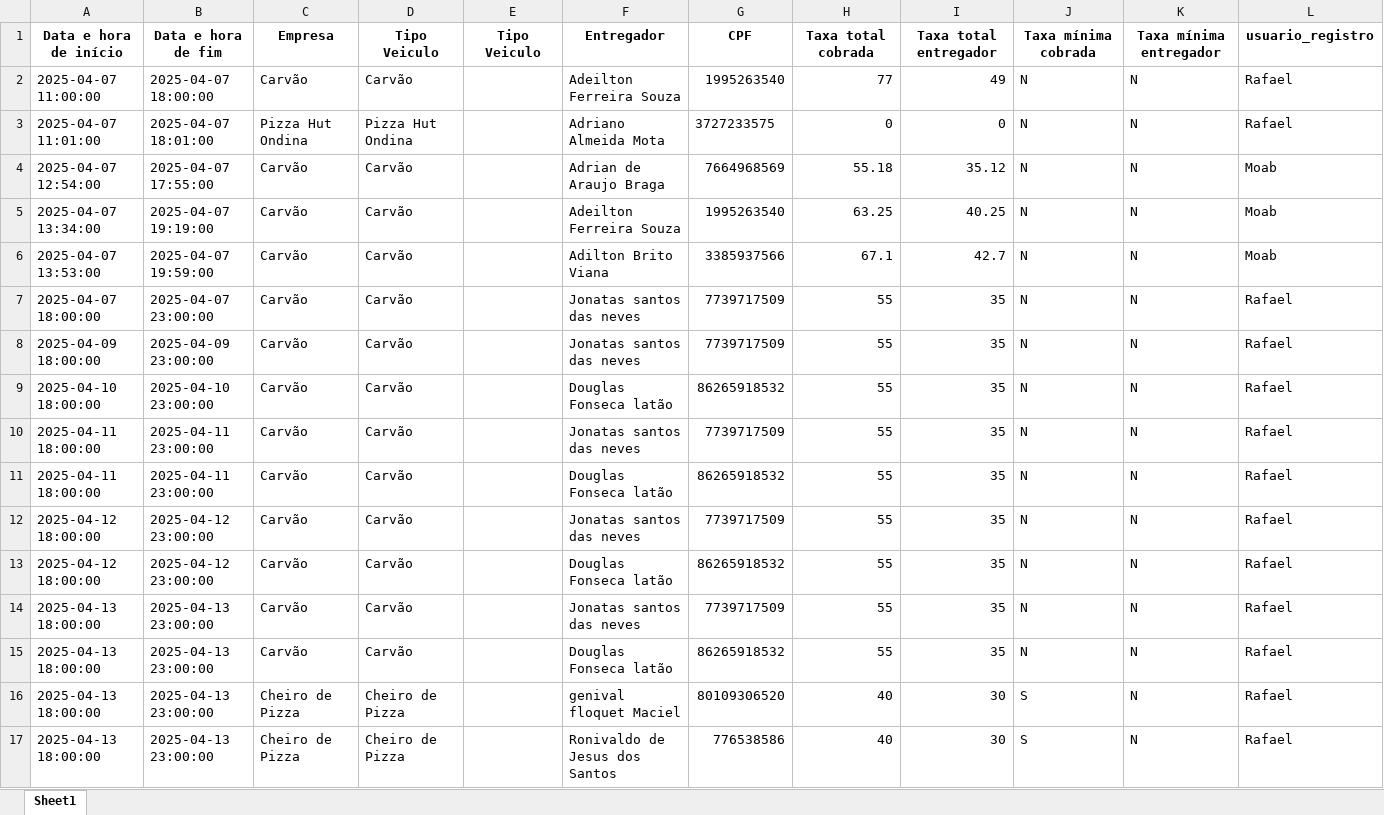
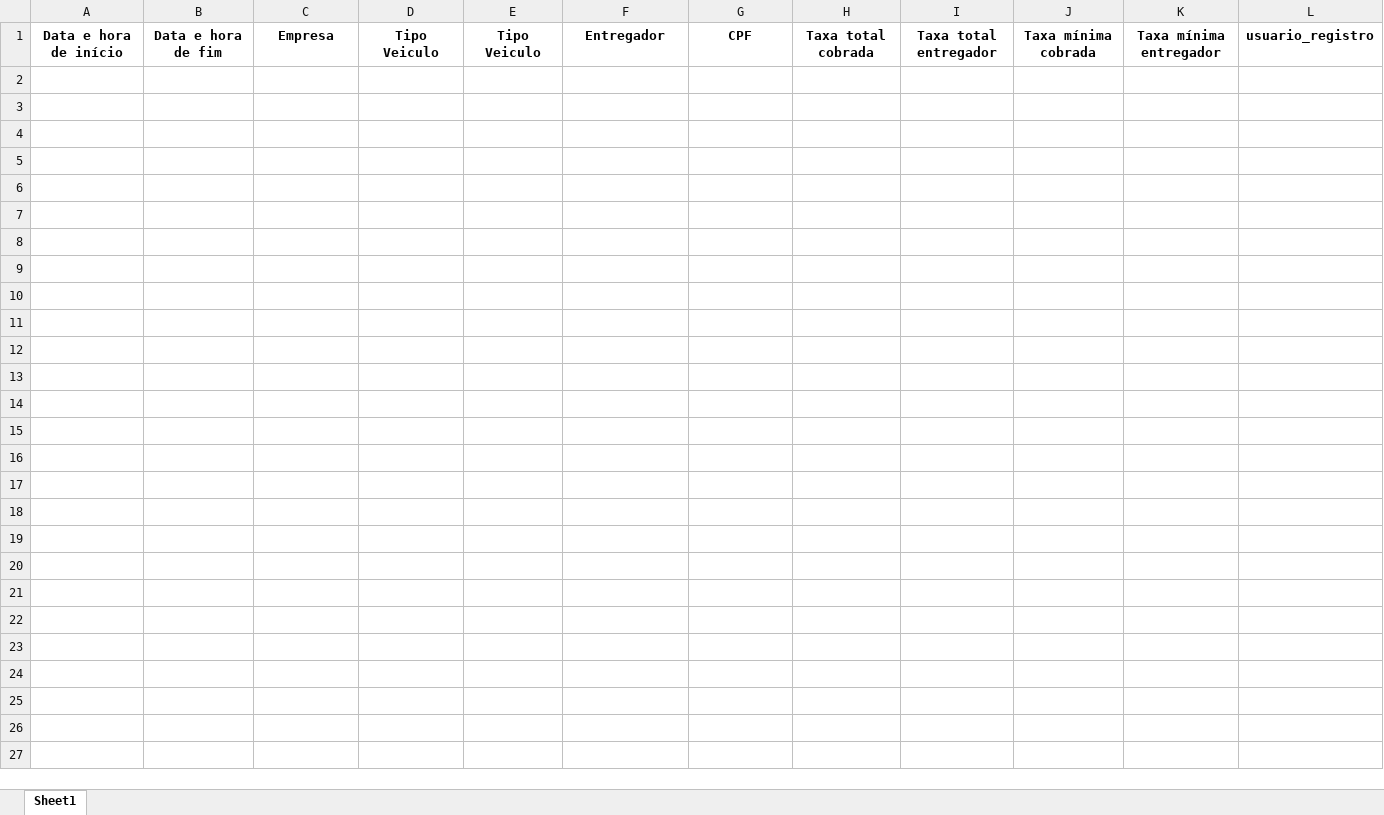
Before and after one commit to NeRiiToo/app-veloci, an Excel workbook: data/diarias_backup.xlsx, sheet Sheet1, drawn as a sheet; values as stored, in another font and other column widths than the file's, no borders; the diff names each change by its address in the sheet, - before the commit and + after, or states it on an @@ line.

```diff
--- a/data/diarias_backup.xlsx (sheet Sheet1)
+++ b/data/diarias_backup.xlsx (sheet Sheet1)
-row 2: 2025-04-07 11:00:00 | 2025-04-07 18:00:00 | Carvão | Carvão |  | Adeilton Ferreira Souza | 1995263540 | 77 | 49 | N | N | Rafael
-row 3: 2025-04-07 11:01:00 | 2025-04-07 18:01:00 | Pizza Hut Ondina | Pizza Hut Ondina |  | Adriano Almeida Mota | 3727233575 | 0 | 0 | N | N | Rafael
-row 4: 2025-04-07 12:54:00 | 2025-04-07 17:55:00 | Carvão | Carvão |  | Adrian de Araujo Braga | 7664968569 | 55.18 | 35.12 | N | N | Moab
-row 5: 2025-04-07 13:34:00 | 2025-04-07 19:19:00 | Carvão | Carvão |  | Adeilton Ferreira Souza | 1995263540 | 63.25 | 40.25 | N | N | Moab
-row 6: 2025-04-07 13:53:00 | 2025-04-07 19:59:00 | Carvão | Carvão |  | Adilton Brito Viana | 3385937566 | 67.1 | 42.7 | N | N | Moab
-row 7: 2025-04-07 18:00:00 | 2025-04-07 23:00:00 | Carvão | Carvão |  | Jonatas santos das neves | 7739717509 | 55 | 35 | N | N | Rafael
-row 8: 2025-04-09 18:00:00 | 2025-04-09 23:00:00 | Carvão | Carvão |  | Jonatas santos das neves | 7739717509 | 55 | 35 | N | N | Rafael
-row 9: 2025-04-10 18:00:00 | 2025-04-10 23:00:00 | Carvão | Carvão |  | Douglas Fonseca latão | 86265918532 | 55 | 35 | N | N | Rafael
-row 10: 2025-04-11 18:00:00 | 2025-04-11 23:00:00 | Carvão | Carvão |  | Jonatas santos das neves | 7739717509 | 55 | 35 | N | N | Rafael
-row 11: 2025-04-11 18:00:00 | 2025-04-11 23:00:00 | Carvão | Carvão |  | Douglas Fonseca latão | 86265918532 | 55 | 35 | N | N | Rafael
-row 12: 2025-04-12 18:00:00 | 2025-04-12 23:00:00 | Carvão | Carvão |  | Jonatas santos das neves | 7739717509 | 55 | 35 | N | N | Rafael
-row 13: 2025-04-12 18:00:00 | 2025-04-12 23:00:00 | Carvão | Carvão |  | Douglas Fonseca latão | 86265918532 | 55 | 35 | N | N | Rafael
-row 14: 2025-04-13 18:00:00 | 2025-04-13 23:00:00 | Carvão | Carvão |  | Jonatas santos das neves | 7739717509 | 55 | 35 | N | N | Rafael
-row 15: 2025-04-13 18:00:00 | 2025-04-13 23:00:00 | Carvão | Carvão |  | Douglas Fonseca latão | 86265918532 | 55 | 35 | N | N | Rafael
-row 16: 2025-04-13 18:00:00 | 2025-04-13 23:00:00 | Cheiro de Pizza | Cheiro de Pizza |  | genival floquet Maciel | 80109306520 | 40 | 30 | S | N | Rafael
-row 17: 2025-04-13 18:00:00 | 2025-04-13 23:00:00 | Cheiro de Pizza | Cheiro de Pizza |  | Ronivaldo de Jesus dos Santos | 776538586 | 40 | 30 | S | N | Rafael
```
Also changed, not shown: data/diarias.xlsx, 8 other files.
